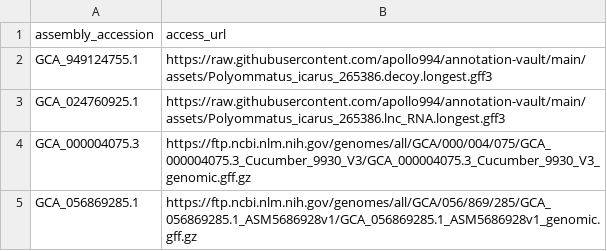
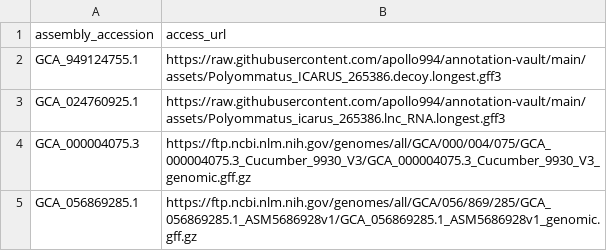
Before and after one commit to guigolab/annotrieve-registry, a TSV file: fab/annotations.tsv, drawn as a sheet.

Commit message:
change name

```diff
--- a/fab/annotations.tsv
+++ b/fab/annotations.tsv
@@ -1,3 +1,3 @@
 assembly_accession	access_url
-GCA_949124755.1	https://raw.githubusercontent.com/apollo994/annotation-vault/main/assets/Polyommatus_icarus_265386.decoy.longest.gff3
+GCA_949124755.1	https://raw.githubusercontent.com/apollo994/annotation-vault/main/assets/Polyommatus_ICARUS_265386.decoy.longest.gff3
 GCA_024760925.1	https://raw.githubusercontent.com/apollo994/annotation-vault/main/assets/Polyommatus_icarus_265386.lnc_RNA.longest.gff3
```
